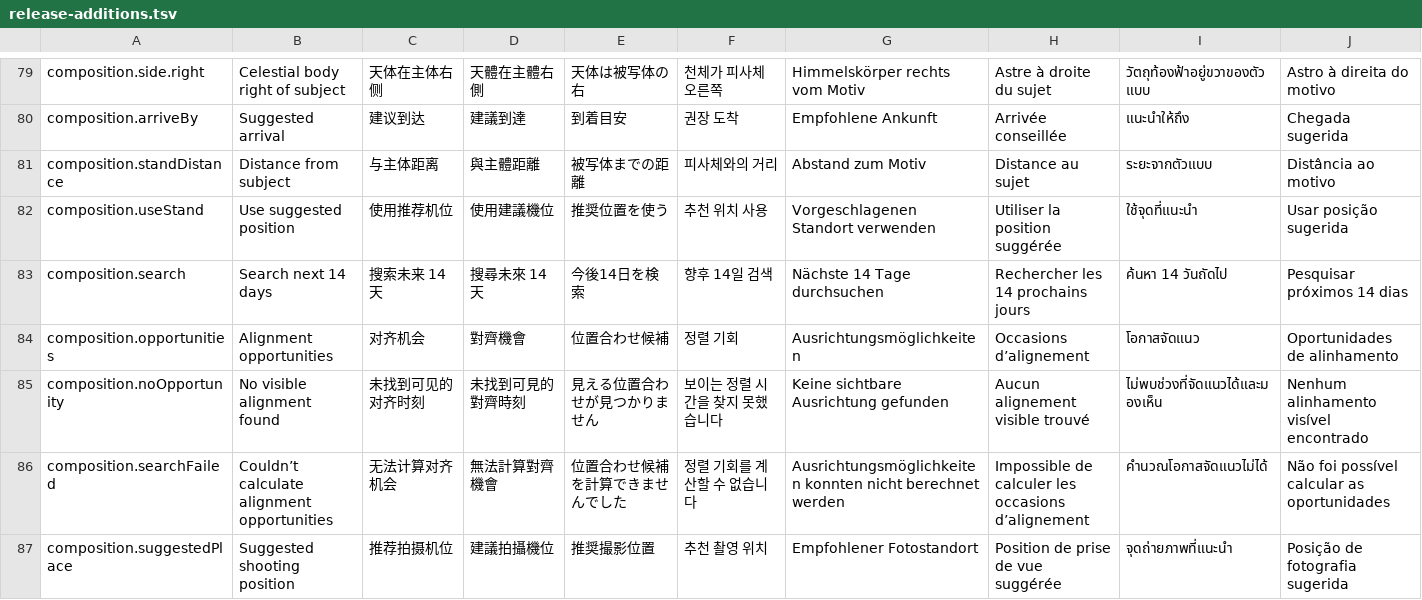
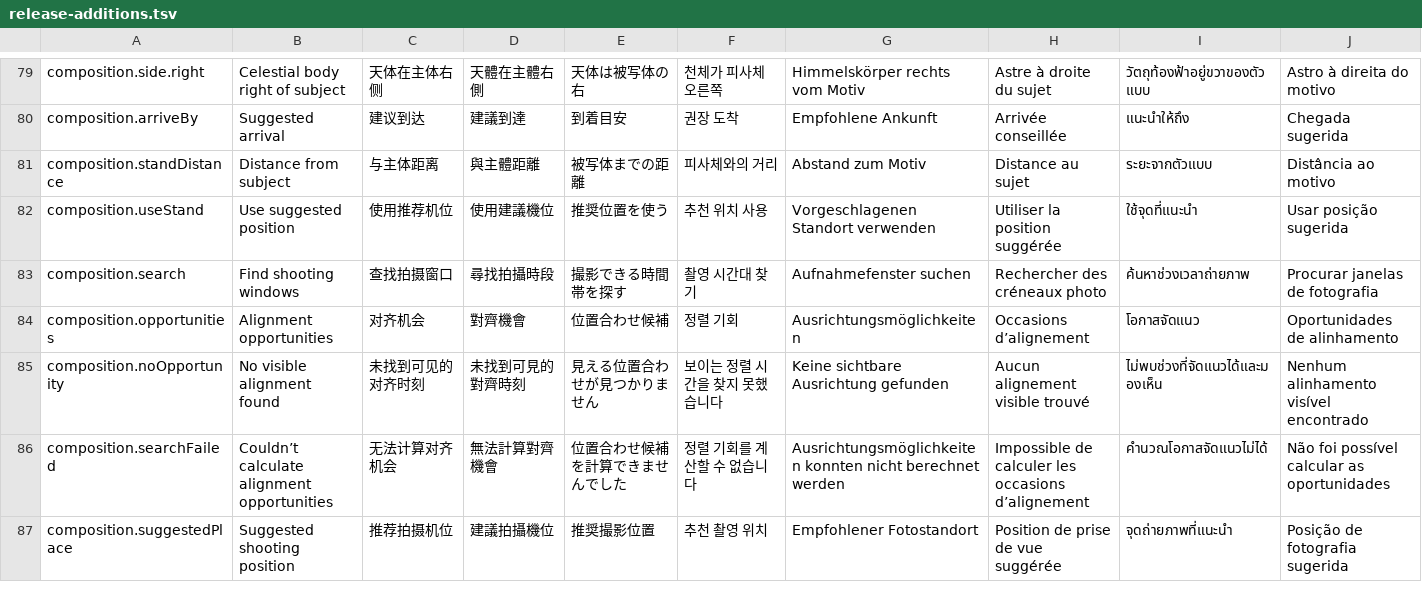
Before and after one commit to iwbinb/LightPlan, a TSV file: localization/release-additions.tsv, drawn as a sheet; only a part is shown, gaps mark what is left out.

Commit message:
fix: avoid a fixed 14-day promise on the reusable search entry
Native screenshot review found the legacy Search next 14 days caption on an entry that now preserves 30/90-day searches and custom starting dates. Use a neutral Find shooting windows action in all nine languages; preserve the actual date range in the results/options. Add the exact neutral-label assertion to the existing reopen/cancel/stop workflow helper.

No production Swift/Core changes, test removal, precision, archive, pricing or signing changes. Native run 51 already passed the four new M3 workflows, nine existing product flows, 224 core tests and Debug/unsigned Release checks; the localization revision requires its own native verification. Remove temporary object transport from the final tree.

```diff
--- a/localization/release-additions.tsv
+++ b/localization/release-additions.tsv
@@ -82,3 +82,3 @@ composition.standDistance	Distance from subject	与主体距离	與主體距離
 composition.useStand	Use suggested position	使用推荐机位	使用建議機位	推奨位置を使う	추천 위치 사용	Vorgeschlagenen Standort verwenden	Utiliser la position suggérée	ใช้จุดที่แนะนำ	Usar posição sugerida
-composition.search	Search next 14 days	搜索未来 14 天	搜尋未來 14 天	今後14日を検索	향후 14일 검색	Nächste 14 Tage durchsuchen	Rechercher les 14 prochains jours	ค้นหา 14 วันถัดไป	Pesquisar próximos 14 dias
+composition.search	Find shooting windows	查找拍摄窗口	尋找拍攝時段	撮影できる時間帯を探す	촬영 시간대 찾기	Aufnahmefenster suchen	Rechercher des créneaux photo	ค้นหาช่วงเวลาถ่ายภาพ	Procurar janelas de fotografia
 composition.opportunities	Alignment opportunities	对齐机会	對齊機會	位置合わせ候補	정렬 기회	Ausrichtungsmöglichkeiten	Occasions d’alignement	โอกาสจัดแนว	Oportunidades de alinhamento
```
Also changed, not shown: 3 other files.
